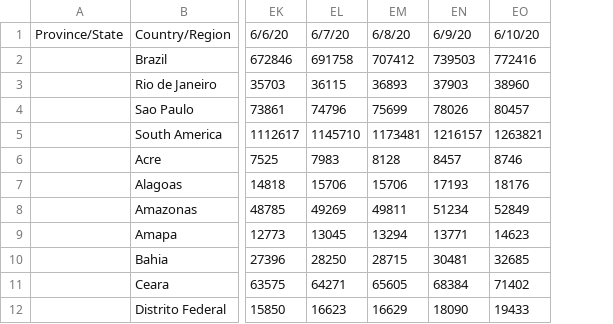
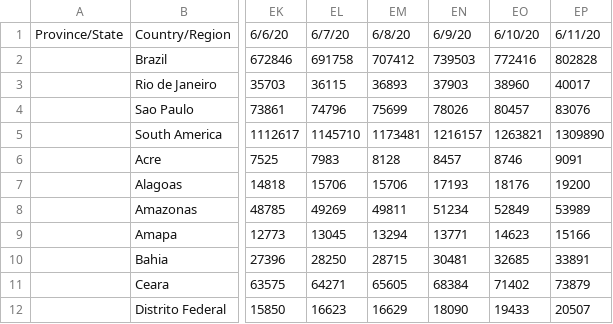
Before and after one commit to gerardbriscoe/corona, a CSV file: data/brazil.csv, drawn as a sheet; only a part is shown, gaps mark what is left out; the diff names each change by its address in the sheet, - before the commit and + after, or states it on an @@ line.

```diff
--- a/data/brazil.csv
+++ b/data/brazil.csv
+column EP, rows 1-12: 6/11/20 | 802828 | 40017 | 83076 | 1309890 | 9091 | 19200 | 53989 | 15166 | 33891 | 73879 | 20507
```
Also changed, not shown: data/allCities.csv, data/countries.csv, 13 other files.
